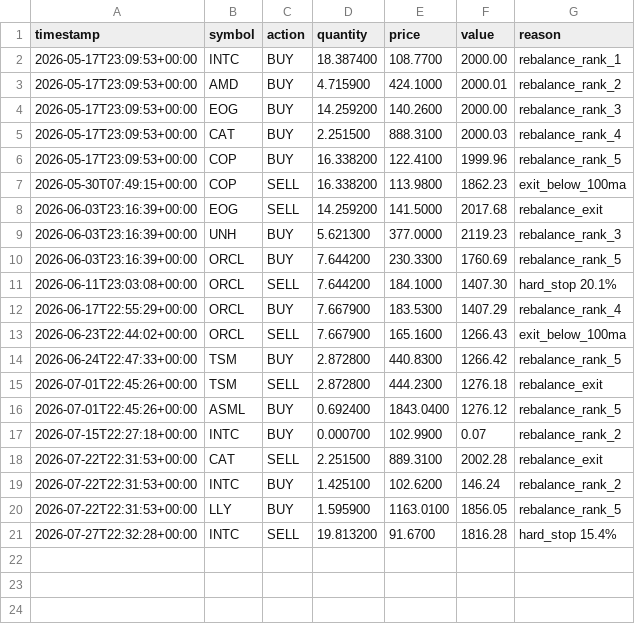
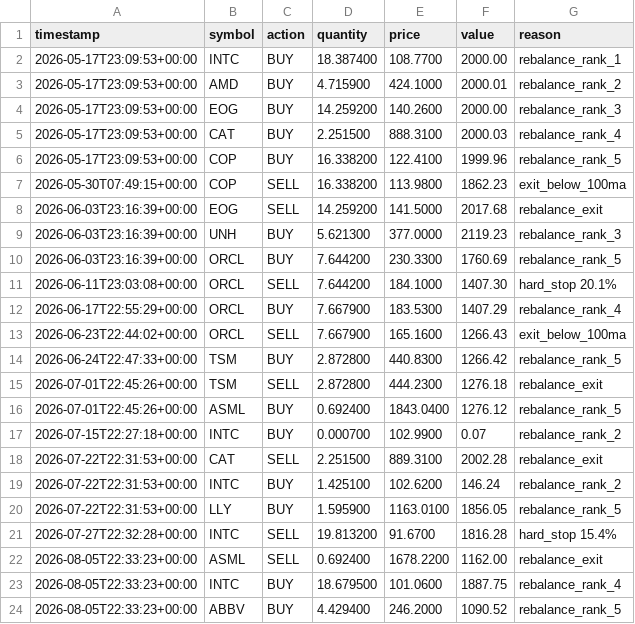
Before and after one commit to tercanemir/halal-paper-bot, a CSV file: data/trades.csv, drawn as a sheet.

```diff
--- a/data/trades.csv
+++ b/data/trades.csv
@@ -21 +21,4 @@ timestamp,symbol,action,quantity,price,value,reason
 2026-07-27T22:32:28+00:00,INTC,SELL,19.813200,91.6700,1816.28,hard_stop 15.4%
+2026-08-05T22:33:23+00:00,ASML,SELL,0.692400,1678.2200,1162.00,rebalance_exit
+2026-08-05T22:33:23+00:00,INTC,BUY,18.679500,101.0600,1887.75,rebalance_rank_4
+2026-08-05T22:33:23+00:00,ABBV,BUY,4.429400,246.2000,1090.52,rebalance_rank_5
```
Also changed, not shown: data/equity_history.csv, 1 other file.
